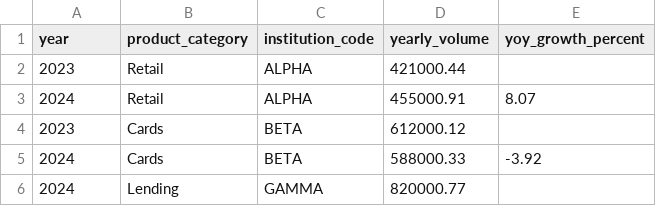
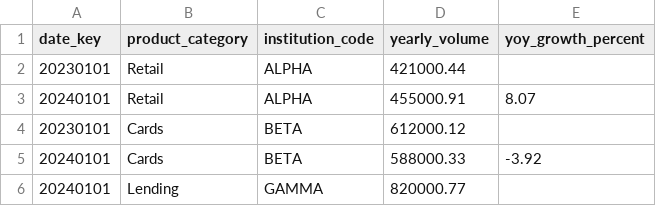
Before and after one commit to matiasrosalesok/Portfolio-Projects-Financial, a CSV file: 5-PowerBI-Dashboards/sample_data/evo_yoy_transactions.csv, drawn as a sheet.

```diff
--- a/5-PowerBI-Dashboards/sample_data/evo_yoy_transactions.csv
+++ b/5-PowerBI-Dashboards/sample_data/evo_yoy_transactions.csv
@@ -1,6 +1,6 @@
-year,product_category,institution_code,yearly_volume,yoy_growth_percent
-2023,Retail,ALPHA,421000.44,
-2024,Retail,ALPHA,455000.91,8.07
-2023,Cards,BETA,612000.12,
-2024,Cards,BETA,588000.33,-3.92
-2024,Lending,GAMMA,820000.77,
+date_key,product_category,institution_code,yearly_volume,yoy_growth_percent
+20230101,Retail,ALPHA,421000.44,
+20240101,Retail,ALPHA,455000.91,8.07
+20230101,Cards,BETA,612000.12,
+20240101,Cards,BETA,588000.33,-3.92
+20240101,Lending,GAMMA,820000.77,
```
Also changed, not shown: 5-PowerBI-Dashboards/sample_data/evo_daily_transactions.csv, 5-PowerBI-Dashboards/sample_data/evo_global_kpis.csv, 6 other files.
